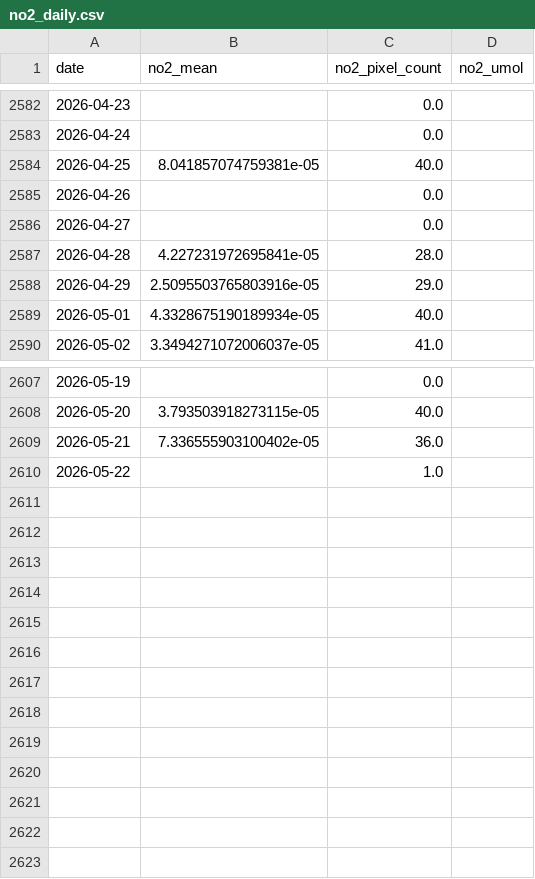
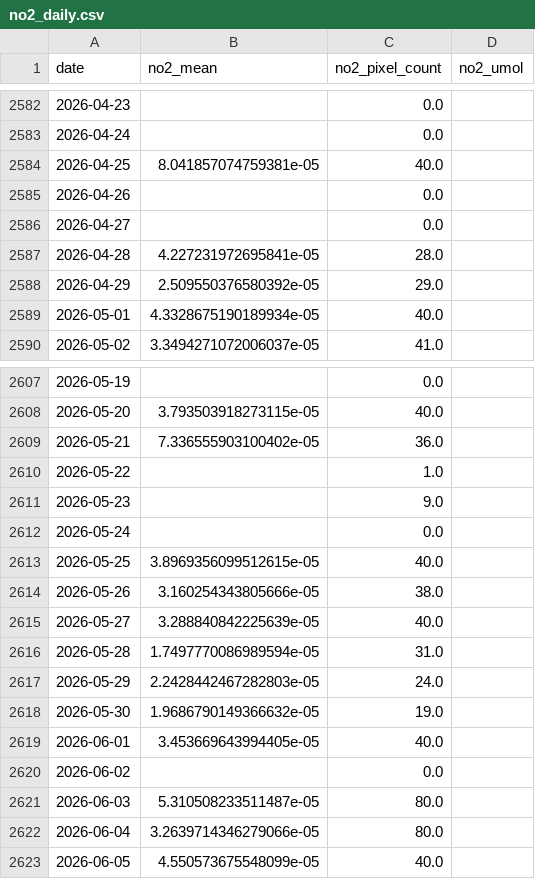
Before and after one commit to KareemS13/Aram-iv, a CSV file: data/processed/no2_daily.csv, drawn as a sheet; only a part is shown, gaps mark what is left out.

```diff
--- a/data/processed/no2_daily.csv
+++ b/data/processed/no2_daily.csv
@@ -2587,3 +2587,3 @@ date,no2_mean,no2_pixel_count,no2_umol
 2026-04-28,4.227231972695841e-05,28.0,
-2026-04-29,2.5095503765803916e-05,29.0,
+2026-04-29,2.509550376580392e-05,29.0,
 2026-05-01,4.3328675190189934e-05,40.0,
@@ -2610 +2610,14 @@ date,no2_mean,no2_pixel_count,no2_umol
 2026-05-22,,1.0,
+2026-05-23,,9.0,
+2026-05-24,,0.0,
+2026-05-25,3.8969356099512615e-05,40.0,
+2026-05-26,3.160254343805666e-05,38.0,
+2026-05-27,3.288840842225639e-05,40.0,
+2026-05-28,1.7497770086989594e-05,31.0,
+2026-05-29,2.2428442467282803e-05,24.0,
+2026-05-30,1.9686790149366632e-05,19.0,
+2026-06-01,3.453669643994405e-05,40.0,
+2026-06-02,,0.0,
+2026-06-03,5.310508233511487e-05,80.0,
+2026-06-04,3.2639714346279066e-05,80.0,
+2026-06-05,4.550573675548099e-05,40.0,
```
Also changed, not shown: data/processed/era5_daily.csv, 5 other files.
